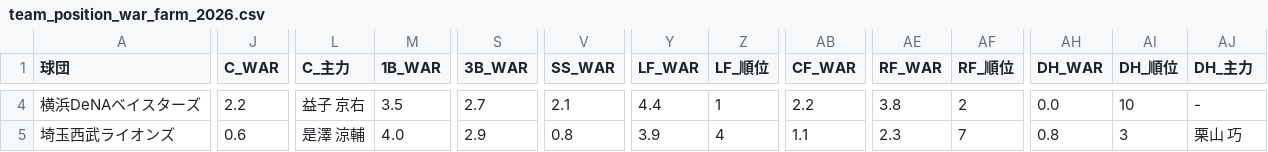
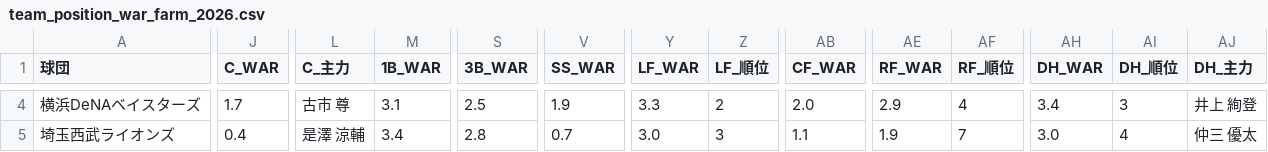
Before and after one commit to kotowaru6949-debug/-baseball-dashboard-2026, a CSV file: team_position_war_farm_2026.csv, drawn as a sheet; only a part is shown, gaps mark what is left out; the diff covers the shown part only; the diff names each change by its address in the sheet, - before the commit and + after, or states it on an @@ line.

```diff
--- a/team_position_war_farm_2026.csv
+++ b/team_position_war_farm_2026.csv
-J4 (C_WAR): 2.2
+J4 (C_WAR): 1.7
-L4 (C_主力): 益子 京右
+L4 (C_主力): 古市 尊
-M4 (1B_WAR): 3.5
+M4 (1B_WAR): 3.1
-S4 (3B_WAR): 2.7
+S4 (3B_WAR): 2.5
-V4 (SS_WAR): 2.1
+V4 (SS_WAR): 1.9
-Y4 (LF_WAR): 4.4
+Y4 (LF_WAR): 3.3
-Z4 (LF_順位): 1
+Z4 (LF_順位): 2
-AB4 (CF_WAR): 2.2
+AB4 (CF_WAR): 2.0
-AE4 (RF_WAR): 3.8
+AE4 (RF_WAR): 2.9
-AF4 (RF_順位): 2
+AF4 (RF_順位): 4
-AH4 (DH_WAR): 0.0
+AH4 (DH_WAR): 3.4
-AI4 (DH_順位): 10
+AI4 (DH_順位): 3
-AJ4 (DH_主力): -
+AJ4 (DH_主力): 井上 絢登
-J5 (C_WAR): 0.6
+J5 (C_WAR): 0.4
-M5 (1B_WAR): 4.0
+M5 (1B_WAR): 3.4
-S5 (3B_WAR): 2.9
+S5 (3B_WAR): 2.8
-V5 (SS_WAR): 0.8
+V5 (SS_WAR): 0.7
-Y5 (LF_WAR): 3.9
+Y5 (LF_WAR): 3.0
-Z5 (LF_順位): 4
+Z5 (LF_順位): 3
-AE5 (RF_WAR): 2.3
+AE5 (RF_WAR): 1.9
-AH5 (DH_WAR): 0.8
+AH5 (DH_WAR): 3.0
-AI5 (DH_順位): 3
+AI5 (DH_順位): 4
-AJ5 (DH_主力): 栗山 巧
+AJ5 (DH_主力): 仲三 優太
```
Also changed, not shown: 163 edited cells elsewhere in this file, hitters_farm_2026_pawapro.csv, hitters_top_2026_pawapro.csv, 3 other files.
